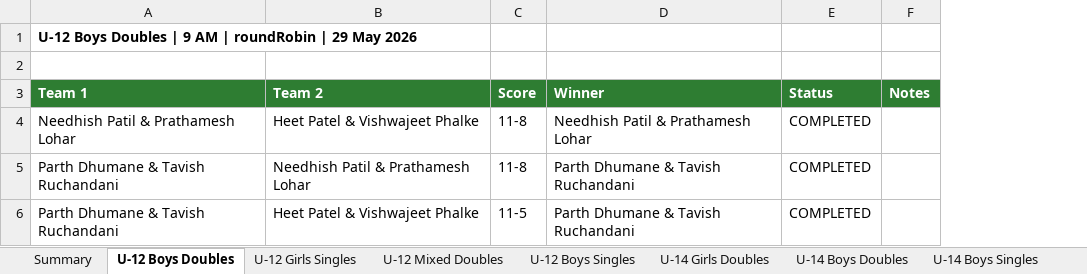
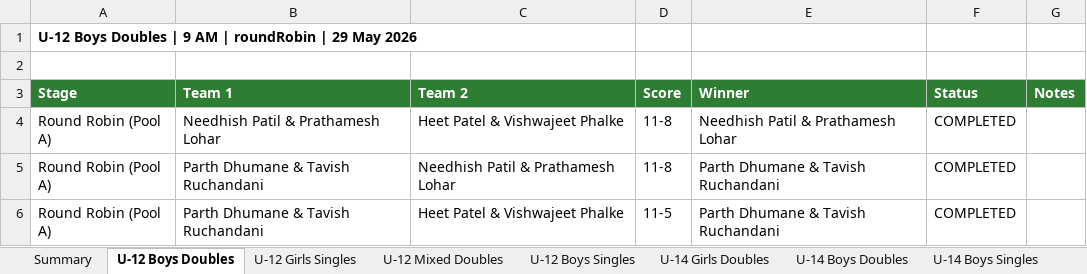
Before and after one commit to adityapatki02/pickleplay-app, an Excel workbook: west_zone_pickleball_2026_results.xlsx, sheet U-12 Boys Doubles, drawn as a sheet; values as stored, in another font and other column widths than the file's, no borders; addresses are those after the commit; the diff names each change by its address in the sheet, - before the commit and + after, or states it on an @@ line.

```diff
--- a/west_zone_pickleball_2026_results.xlsx (sheet U-12 Boys Doubles)
+++ b/west_zone_pickleball_2026_results.xlsx (sheet U-12 Boys Doubles)
+column A (Stage), row 1: U-12 Boys Doubles | 9 AM | roundRobin | 29 May 2026; rows 4-6: all Round Robin (Pool A)
-B1 (Team 1): U-12 Boys Doubles | 9 AM | roundRobin | 29 May 2026
+B1 (Team 1): (empty)
```
Also changed, not shown: sheet U-12 Mixed Doubles, sheet U-18 Mixed Doubles, sheet U-12 Girls Singles, sheet U-18 Girls Doubles, sheet U-14 Girls Doubles, sheet U-14 Boys Doubles, 7 more sheets, 15 other files.
